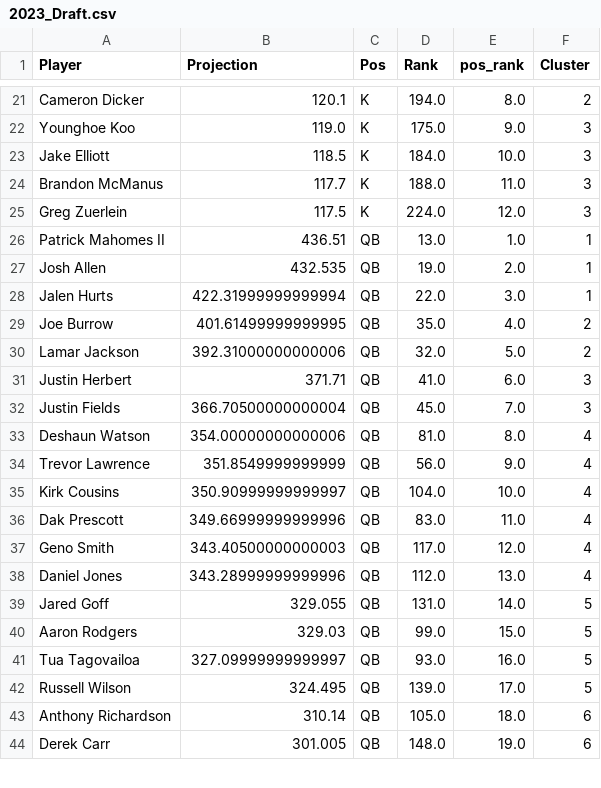
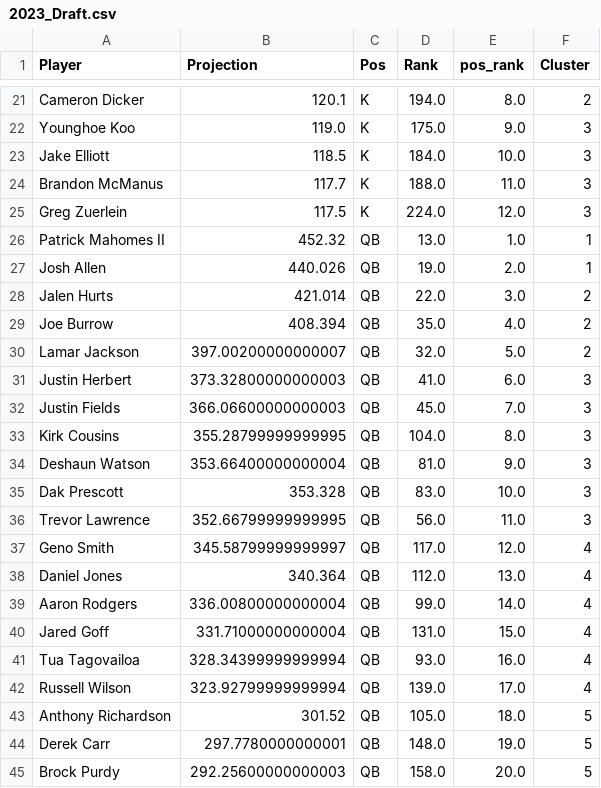
Before and after one commit to zwayne24/Fantasy-Football-Optimizer, a CSV file: 2023_Draft.csv, drawn as a sheet; only a part is shown, gaps mark what is left out; the diff covers the shown part only.

```diff
--- a/2023_Draft.csv
+++ b/2023_Draft.csv
@@ -25,20 +25,21 @@ Brandon McManus,117.7,K,188.0,11.0,3
 Greg Zuerlein,117.5,K,224.0,12.0,3
-Patrick Mahomes II,436.51,QB,13.0,1.0,1
-Josh Allen,432.535,QB,19.0,2.0,1
-Jalen Hurts,422.31999999999994,QB,22.0,3.0,1
-Joe Burrow,401.61499999999995,QB,35.0,4.0,2
-Lamar Jackson,392.31000000000006,QB,32.0,5.0,2
-Justin Herbert,371.71,QB,41.0,6.0,3
-Justin Fields,366.70500000000004,QB,45.0,7.0,3
-Deshaun Watson,354.00000000000006,QB,81.0,8.0,4
-Trevor Lawrence,351.8549999999999,QB,56.0,9.0,4
-Kirk Cousins,350.90999999999997,QB,104.0,10.0,4
-Dak Prescott,349.66999999999996,QB,83.0,11.0,4
-Geno Smith,343.40500000000003,QB,117.0,12.0,4
-Daniel Jones,343.28999999999996,QB,112.0,13.0,4
-Jared Goff,329.055,QB,131.0,14.0,5
-Aaron Rodgers,329.03,QB,99.0,15.0,5
-Tua Tagovailoa,327.09999999999997,QB,93.0,16.0,5
-Russell Wilson,324.495,QB,139.0,17.0,5
-Anthony Richardson,310.14,QB,105.0,18.0,6
-Derek Carr,301.005,QB,148.0,19.0,6
+Patrick Mahomes II,452.32,QB,13.0,1.0,1
+Josh Allen,440.026,QB,19.0,2.0,1
+Jalen Hurts,421.014,QB,22.0,3.0,2
+Joe Burrow,408.394,QB,35.0,4.0,2
+Lamar Jackson,397.00200000000007,QB,32.0,5.0,2
+Justin Herbert,373.32800000000003,QB,41.0,6.0,3
+Justin Fields,366.06600000000003,QB,45.0,7.0,3
+Kirk Cousins,355.28799999999995,QB,104.0,8.0,3
+Deshaun Watson,353.66400000000004,QB,81.0,9.0,3
+Dak Prescott,353.328,QB,83.0,10.0,3
+Trevor Lawrence,352.66799999999995,QB,56.0,11.0,3
+Geno Smith,345.58799999999997,QB,117.0,12.0,4
+Daniel Jones,340.364,QB,112.0,13.0,4
+Aaron Rodgers,336.00800000000004,QB,99.0,14.0,4
+Jared Goff,331.71000000000004,QB,131.0,15.0,4
+Tua Tagovailoa,328.34399999999994,QB,93.0,16.0,4
+Russell Wilson,323.92799999999994,QB,139.0,17.0,4
+Anthony Richardson,301.52,QB,105.0,18.0,5
+Derek Carr,297.7780000000001,QB,148.0,19.0,5
+Brock Purdy,292.25600000000003,QB,158.0,20.0,5
```
Also changed, not shown: 2 added rows, 3 removed rows and 75 edited cells elsewhere in this file, 3 other files.
